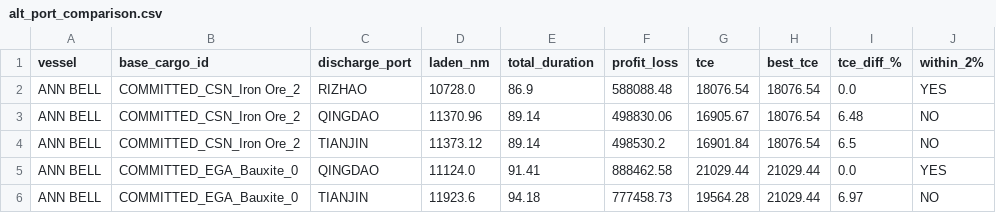
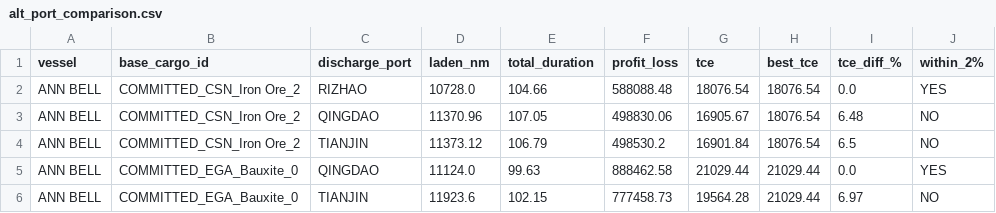
Before and after one commit to lionelowen/cargill_datathon_freight_calculator_chatbot, a CSV file: outputs/alt_port_comparison.csv, drawn as a sheet.

```diff
--- a/outputs/alt_port_comparison.csv
+++ b/outputs/alt_port_comparison.csv
@@ -1,6 +1,6 @@
 vessel,base_cargo_id,discharge_port,laden_nm,total_duration,profit_loss,tce,best_tce,tce_diff_%,within_2%
-ANN BELL,COMMITTED_CSN_Iron Ore_2,RIZHAO,10728.0,86.9,588088.48,18076.54,18076.54,0.0,YES
-ANN BELL,COMMITTED_CSN_Iron Ore_2,QINGDAO,11370.96,89.14,498830.06,16905.67,18076.54,6.48,NO
-ANN BELL,COMMITTED_CSN_Iron Ore_2,TIANJIN,11373.12,89.14,498530.2,16901.84,18076.54,6.5,NO
-ANN BELL,COMMITTED_EGA_Bauxite_0,QINGDAO,11124.0,91.41,888462.58,21029.44,21029.44,0.0,YES
-ANN BELL,COMMITTED_EGA_Bauxite_0,TIANJIN,11923.6,94.18,777458.73,19564.28,21029.44,6.97,NO
+ANN BELL,COMMITTED_CSN_Iron Ore_2,RIZHAO,10728.0,104.66,588088.48,18076.54,18076.54,0.0,YES
+ANN BELL,COMMITTED_CSN_Iron Ore_2,QINGDAO,11370.96,107.05,498830.06,16905.67,18076.54,6.48,NO
+ANN BELL,COMMITTED_CSN_Iron Ore_2,TIANJIN,11373.12,106.79,498530.2,16901.84,18076.54,6.5,NO
+ANN BELL,COMMITTED_EGA_Bauxite_0,QINGDAO,11124.0,99.63,888462.58,21029.44,21029.44,0.0,YES
+ANN BELL,COMMITTED_EGA_Bauxite_0,TIANJIN,11923.6,102.15,777458.73,19564.28,21029.44,6.97,NO
```
Also changed, not shown: outputs/cargill_vs_committed.csv, outputs/cargill_vs_marketcargo.csv, 4 other files.
